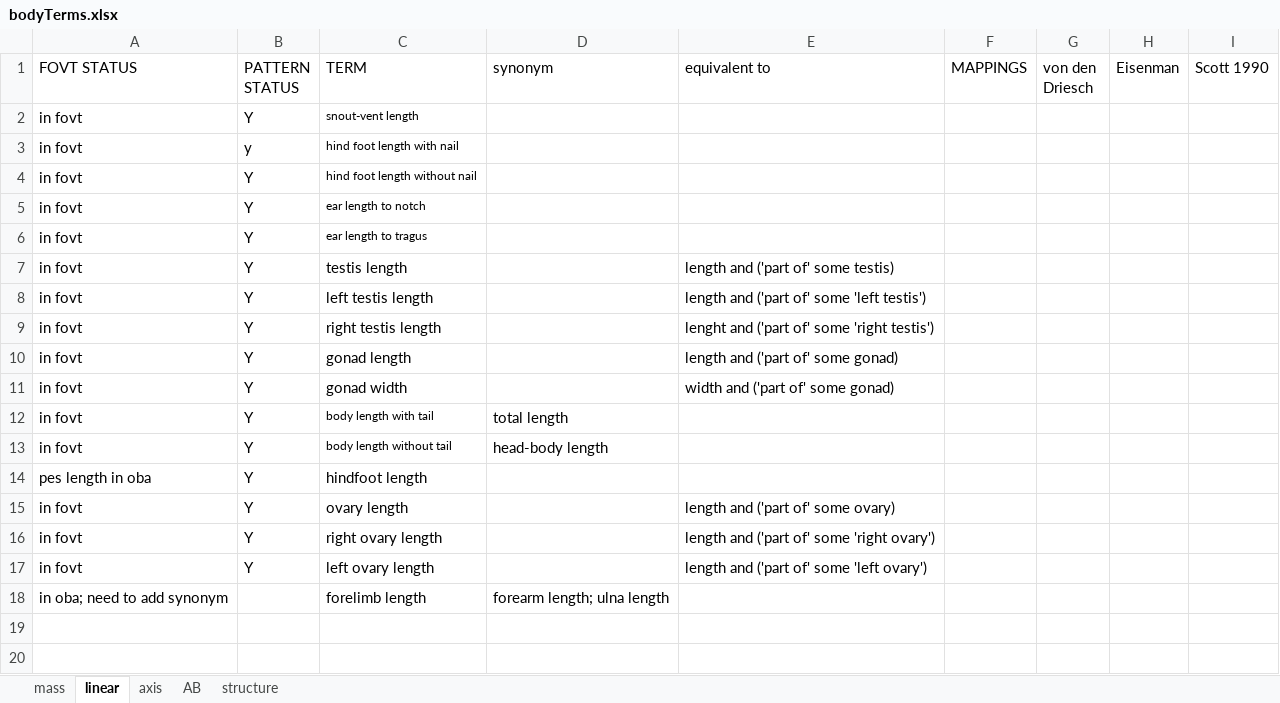
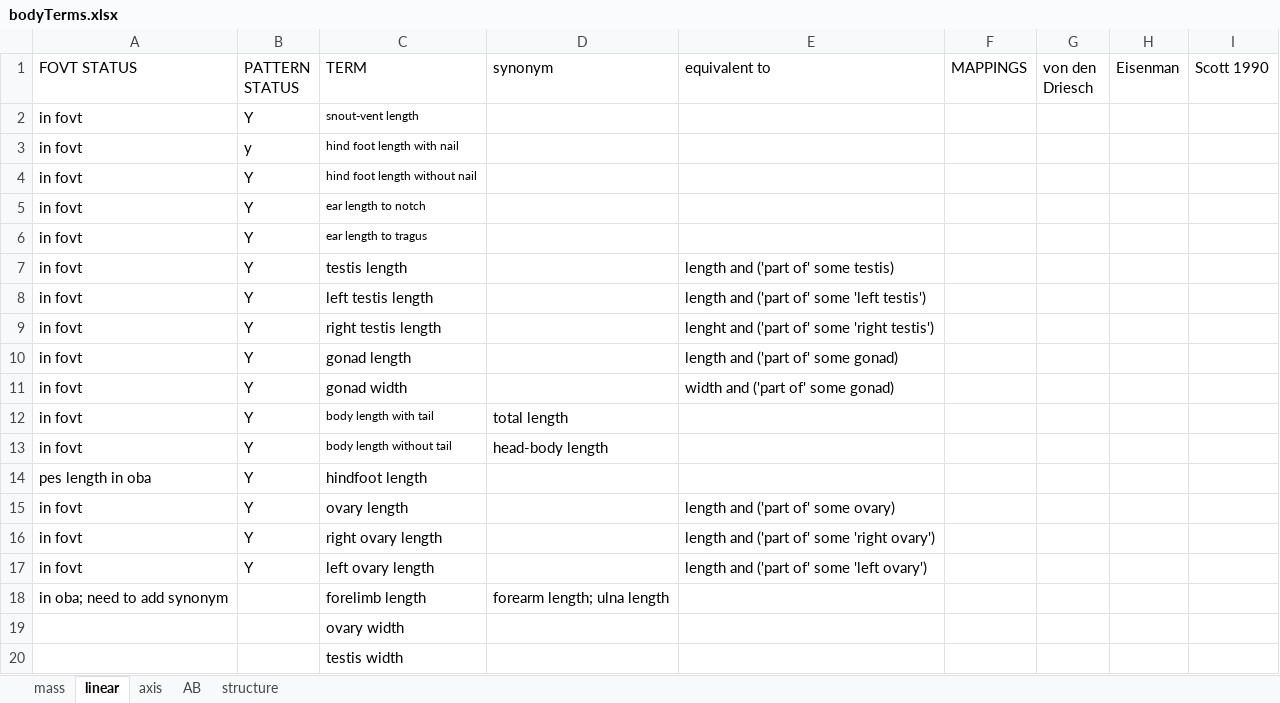
Before and after one commit to futres/fovt, an Excel workbook: terms/bodyTerms.xlsx, sheet linear, drawn as a sheet; values as stored, in another font and other column widths than the file's, no borders; the diff names each change by its address in the sheet, - before the commit and + after, or states it on an @@ line.

Commit message:
editing patterns

```diff
--- a/terms/bodyTerms.xlsx (sheet linear)
+++ b/terms/bodyTerms.xlsx (sheet linear)
+row 19:  |  | ovary width
+row 20:  |  | testis width
```
Also changed, not shown: 2 other files.
